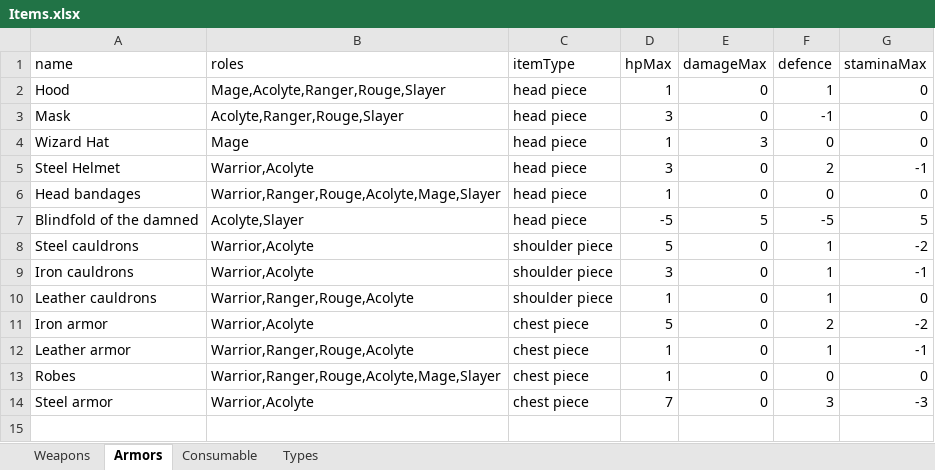
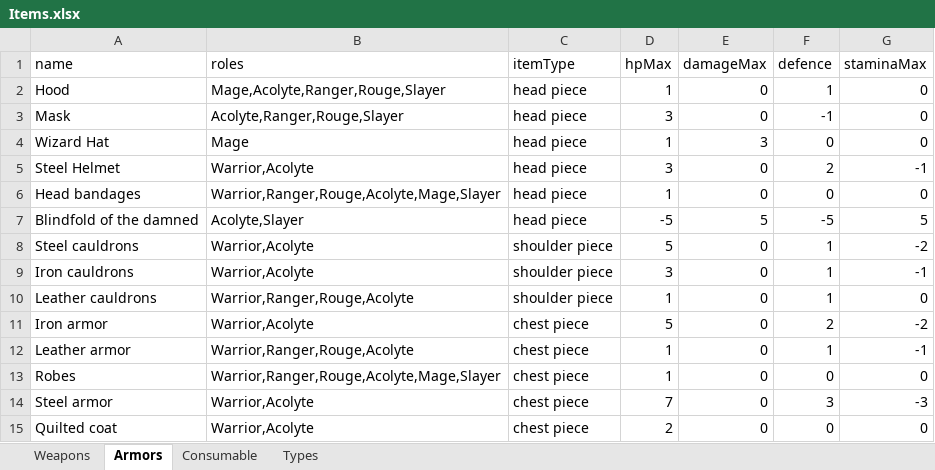
Before and after one commit to Worrador/TextBasedRPG, an Excel workbook: OpenWorld/Resources/Items.xlsx, sheet Armors, drawn as a sheet; values as stored, in another font and other column widths than the file's, no borders; the diff names each change by its address in the sheet, - before the commit and + after, or states it on an @@ line.

```diff
--- a/OpenWorld/Resources/Items.xlsx (sheet Armors)
+++ b/OpenWorld/Resources/Items.xlsx (sheet Armors)
+row 15: Quilted coat | Warrior,Acolyte | chest piece | 2 | 0 | 0 | 0
```
Also changed, not shown: 14 other files.
